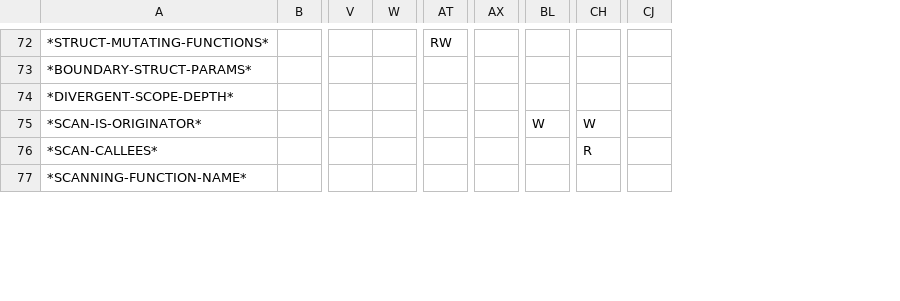
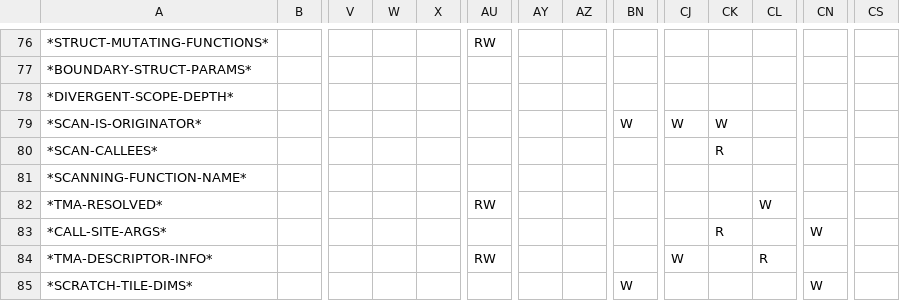
Before and after one commit to cperkinscperkins/crisp, a CSV file: docs/globals_matrix_writes.csv, drawn as a sheet; only a part is shown, gaps mark what is left out; rows hold the shown columns only; the diff covers the shown part only; the diff names each change by its address in the sheet, - before the commit and + after, or states it on an @@ line.

```diff
--- a/docs/globals_matrix_writes.csv
+++ b/docs/globals_matrix_writes.csv
+column W, empty
+column AZ, empty
+column CJ, row 79: W
+column CL, empty
+column CS, empty
+row 82: *TMA-RESOLVED* |  |  |  |  | RW |  |  |  |  |  | W
+row 83: *CALL-SITE-ARGS* |  |  |  |  |  |  |  |  |  | R |  | W
+row 84: *TMA-DESCRIPTOR-INFO* |  |  |  |  | RW |  |  |  | W |  | R
+row 85: *SCRATCH-TILE-DIMS* |  |  |  |  |  |  |  | W |  |  |  | W
```
Also changed, not shown: 6 added rows elsewhere in this file, docs/globals_matrix.csv, 53 other files.
